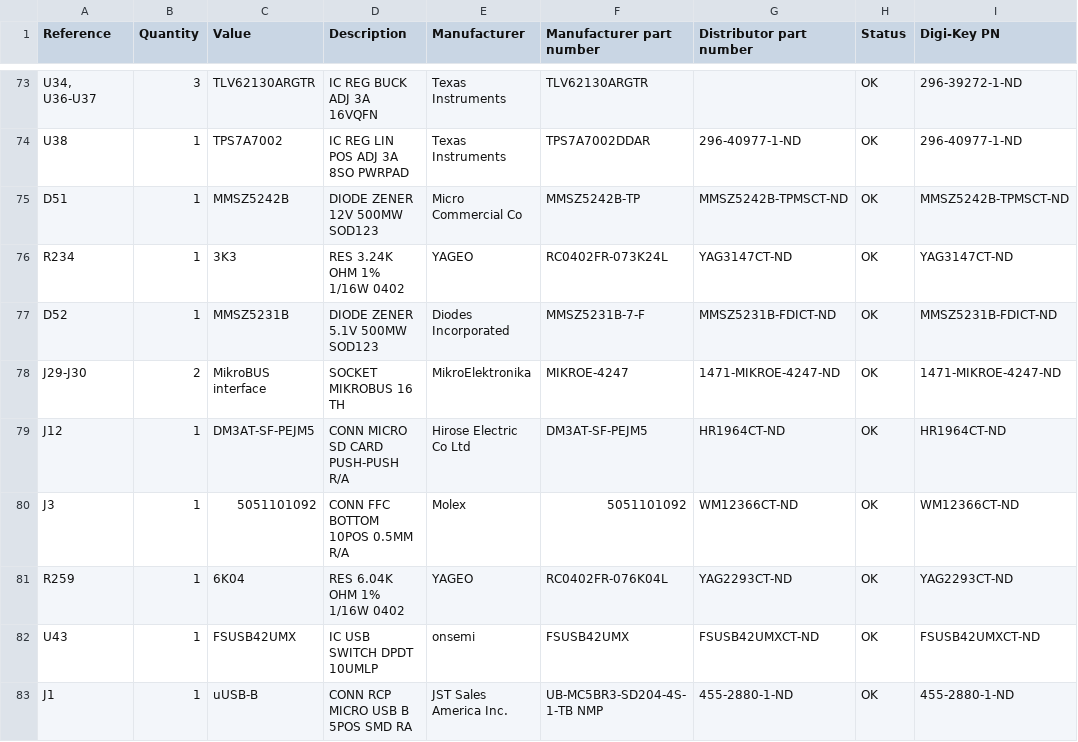
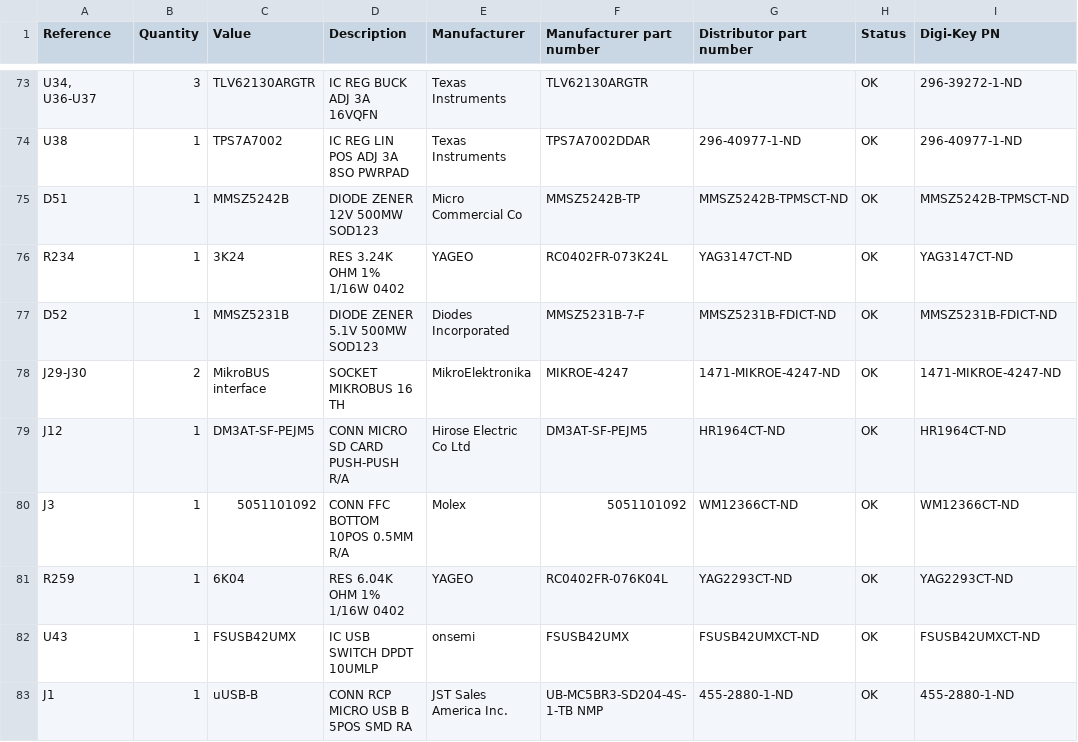
Before and after one commit to lecejeff/RpiCM4_CarrierBoard, a CSV file: v1_00-0a/Hardware/output_files/BOM/RPI-CM4-CARRIERBOARD-v1_00-0a-BOM.csv, drawn as a sheet; only a part is shown, gaps mark what is left out; the diff names each change by its address in the sheet, - before the commit and + after, or states it on an @@ line.

```diff
--- a/v1_00-0a/Hardware/output_files/BOM/RPI-CM4-CARRIERBOARD-v1_00-0a-BOM.csv
+++ b/v1_00-0a/Hardware/output_files/BOM/RPI-CM4-CARRIERBOARD-v1_00-0a-BOM.csv
-C76 (Value): 3K3
+C76 (Value): 3K24
```
Also changed, not shown: 3 other files.
